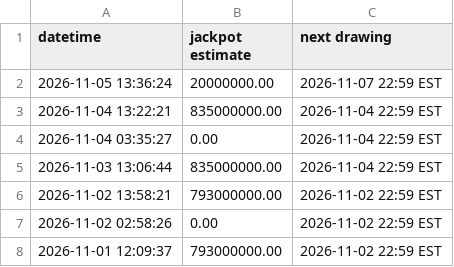
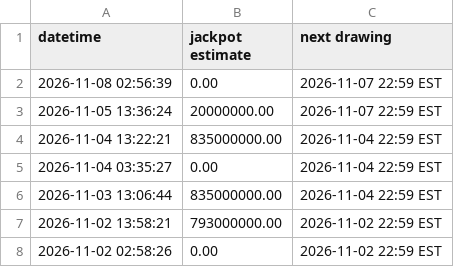
Before and after one commit to bquinn17/bquinn17.github.io, a CSV file: lottery/data/past_powerball_jackpots.csv, drawn as a sheet; only a part is shown; the shorter side is filled out with more unchanged rows; the diff names each change by its address in the sheet, - before the commit and + after, or states it on an @@ line.

```diff
--- a/lottery/data/past_powerball_jackpots.csv
+++ b/lottery/data/past_powerball_jackpots.csv
+row 2: 2026-11-08 02:56:39 | 0.00 | 2026-11-07 22:59 EST
```
Also changed, not shown: 1 other file.
